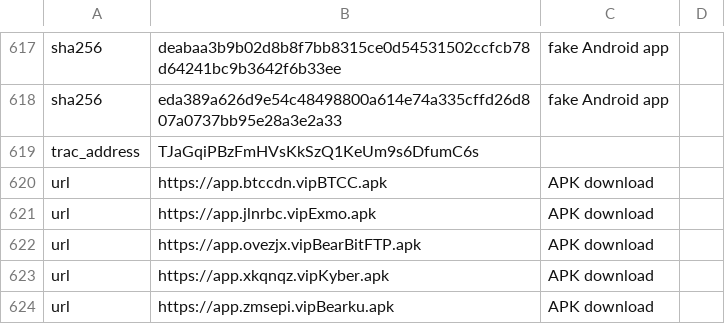
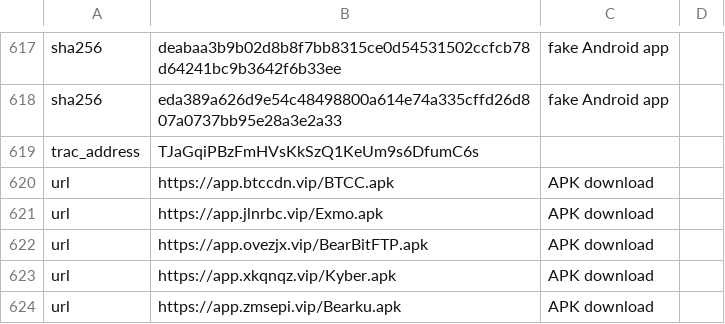
Before and after one commit to sophoslabs/IoCs, a CSV file: ShaZhuPanfakeapps.csv, drawn as a sheet; only a part is shown, gaps mark what is left out.

Commit message:
Update ShaZhuPanfakeapps.csv

```diff
--- a/ShaZhuPanfakeapps.csv
+++ b/ShaZhuPanfakeapps.csv
@@ -619,6 +619,6 @@
 "trac_address","TJaGqiPBzFmHVsKkSzQ1KeUm9s6DfumC6s ",,
-"url","https://app.btccdn.vipBTCC.apk","APK download",
-"url","https://app.jlnrbc.vipExmo.apk","APK download",
-"url","https://app.ovezjx.vipBearBitFTP.apk","APK download",
-"url","https://app.xkqnqz.vipKyber.apk","APK download",
-"url","https://app.zmsepi.vipBearku.apk","APK download",
+"url","https://app.btccdn.vip/BTCC.apk","APK download",
+"url","https://app.jlnrbc.vip/Exmo.apk","APK download",
+"url","https://app.ovezjx.vip/BearBitFTP.apk","APK download",
+"url","https://app.xkqnqz.vip/Kyber.apk","APK download",
+"url","https://app.zmsepi.vip/Bearku.apk","APK download",
```
